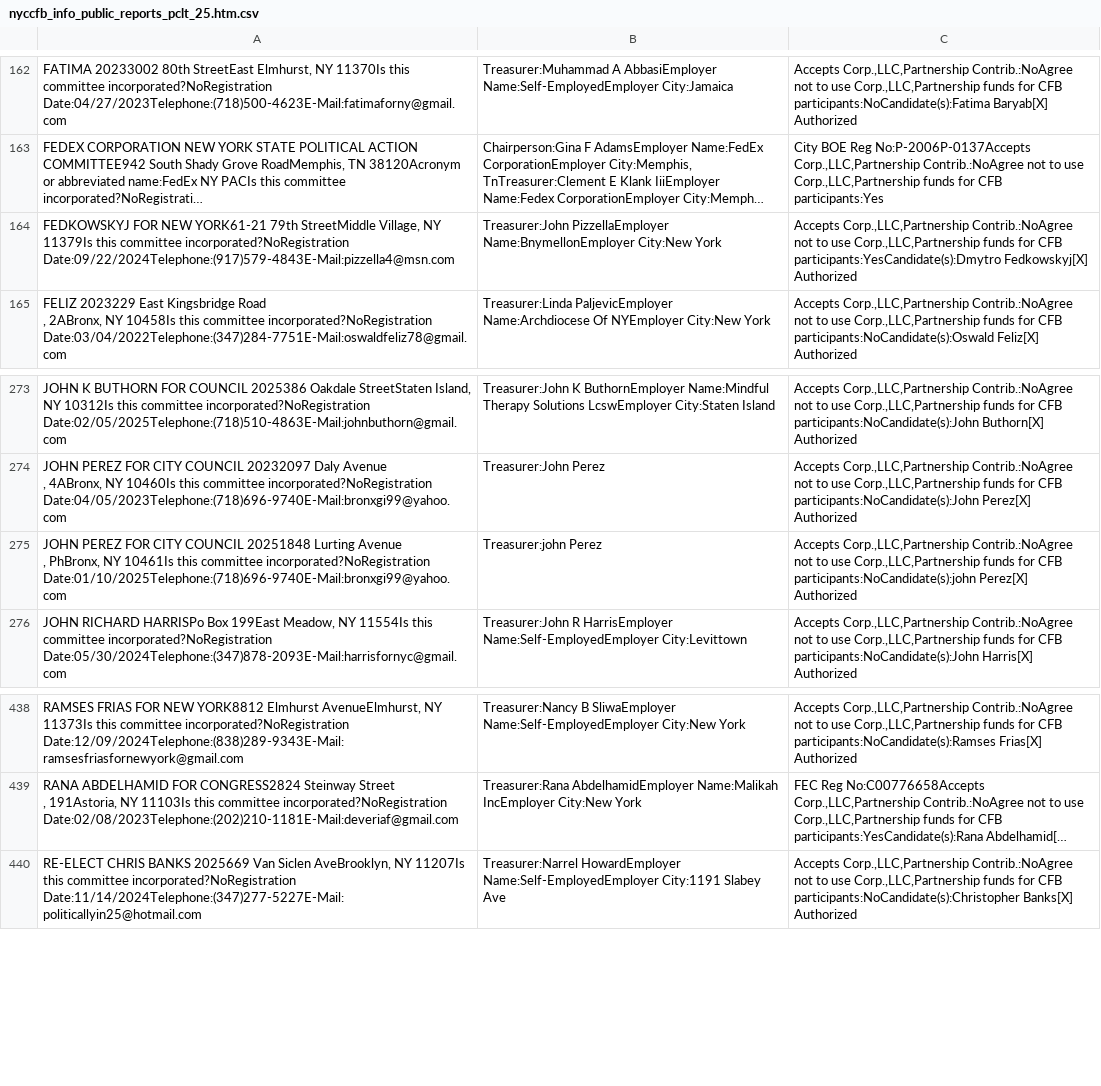
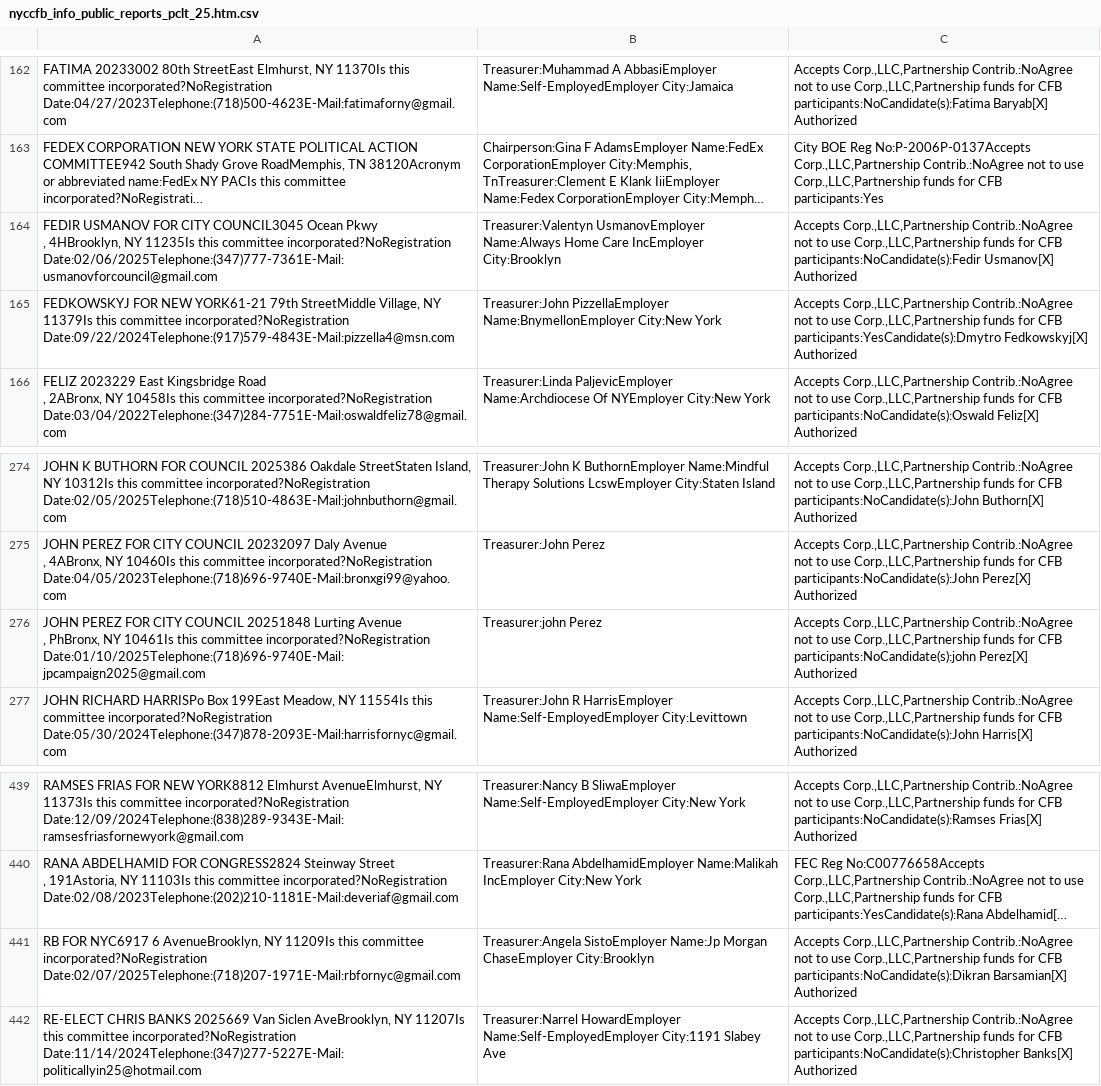
Before and after one commit to fedex1/campaign-tracker, a CSV file: nyccfb_info_public_reports_pclt_25.htm.csv, drawn as a sheet; only a part is shown, gaps mark what is left out; long unchanged cells end in …; addresses are those after the commit; ↵ is a line break in a cell; the diff names each change by its address in the sheet, - before the commit and + after, or states it on an @@ line.

```diff
--- a/nyccfb_info_public_reports_pclt_25.htm.csv
+++ b/nyccfb_info_public_reports_pclt_25.htm.csv
+row 164: FEDIR USMANOV FOR CITY COUNCIL3045 Ocean Pkwy ↵ , 4HBrooklyn, NY 11235Is this committee incorporated?NoRegistration Date:02/06/2025Telephone:(347)777-7361E-Mail:usmanovforcouncil@gmail.com | Treasurer:Valentyn UsmanovEmployer Name:Always Home Care IncEmployer City:Brooklyn | Accepts Corp.,LLC,Partnership Contrib.:NoAgree not to use Corp.,LLC,Partnership funds for CFB participants:NoCandidate(s):Fedir Usmanov[X] Authorized
-A276: …committee incorporated?NoRegistration Date:01/10/2025Telephone:(718)696-9740E-Mail:bronxgi99@yahoo.com
+A276: …committee incorporated?NoRegistration Date:01/10/2025Telephone:(718)696-9740E-Mail:jpcampaign2025@gmail.com
+row 441: RB FOR NYC6917 6 AvenueBrooklyn, NY 11209Is this committee incorporated?NoRegistration Date:02/07/2025Telephone:(718)207-1971E-Mail:rbfornyc@gmail.com | Treasurer:Angela SistoEmployer Name:Jp Morgan ChaseEmployer City:Brooklyn | Accepts Corp.,LLC,Partnership Contrib.:NoAgree not to use Corp.,LLC,Partnership funds for CFB participants:NoCandidate(s):Dikran Barsamian[X] Authorized
```
Also changed, not shown: 1 other file.
